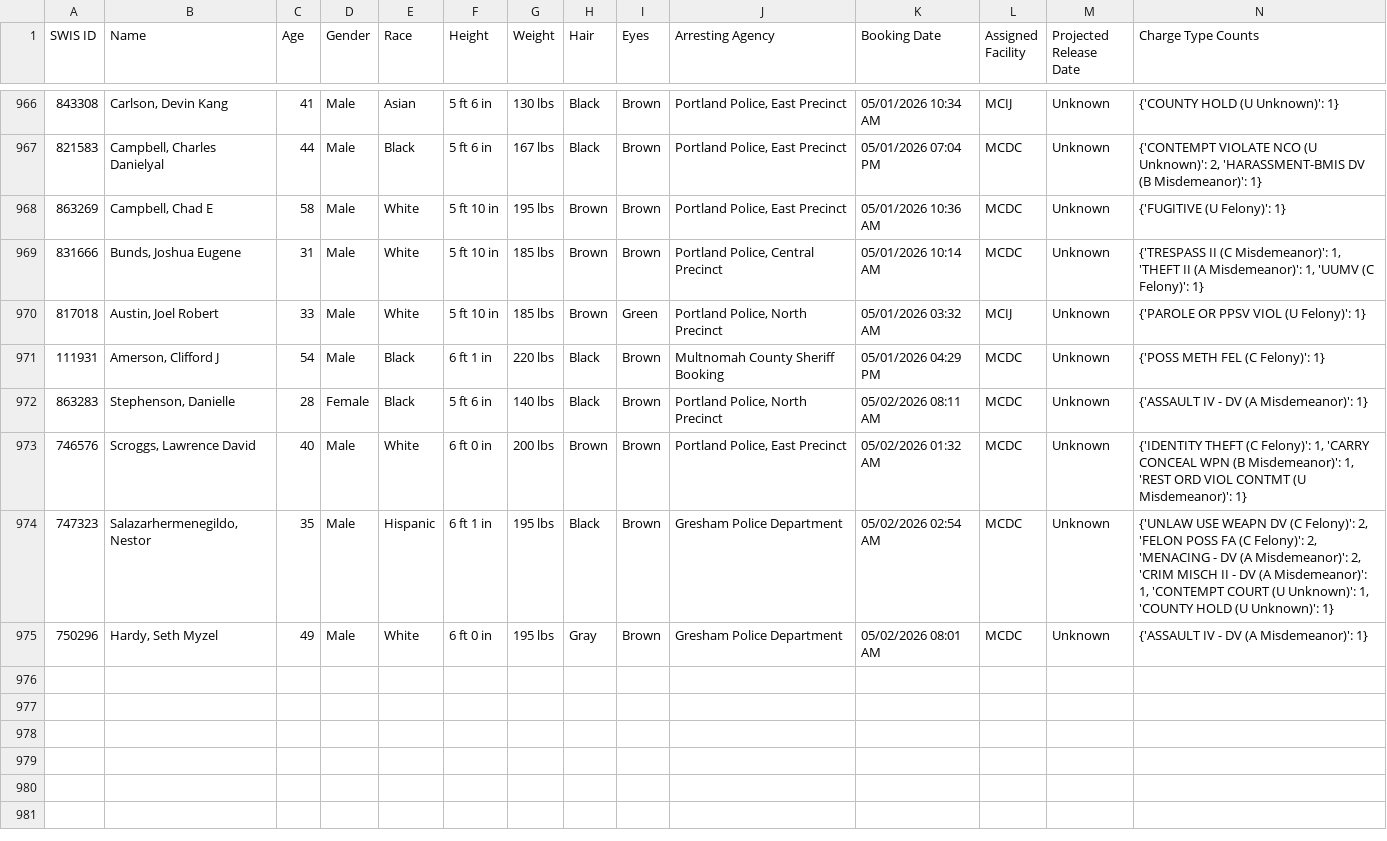
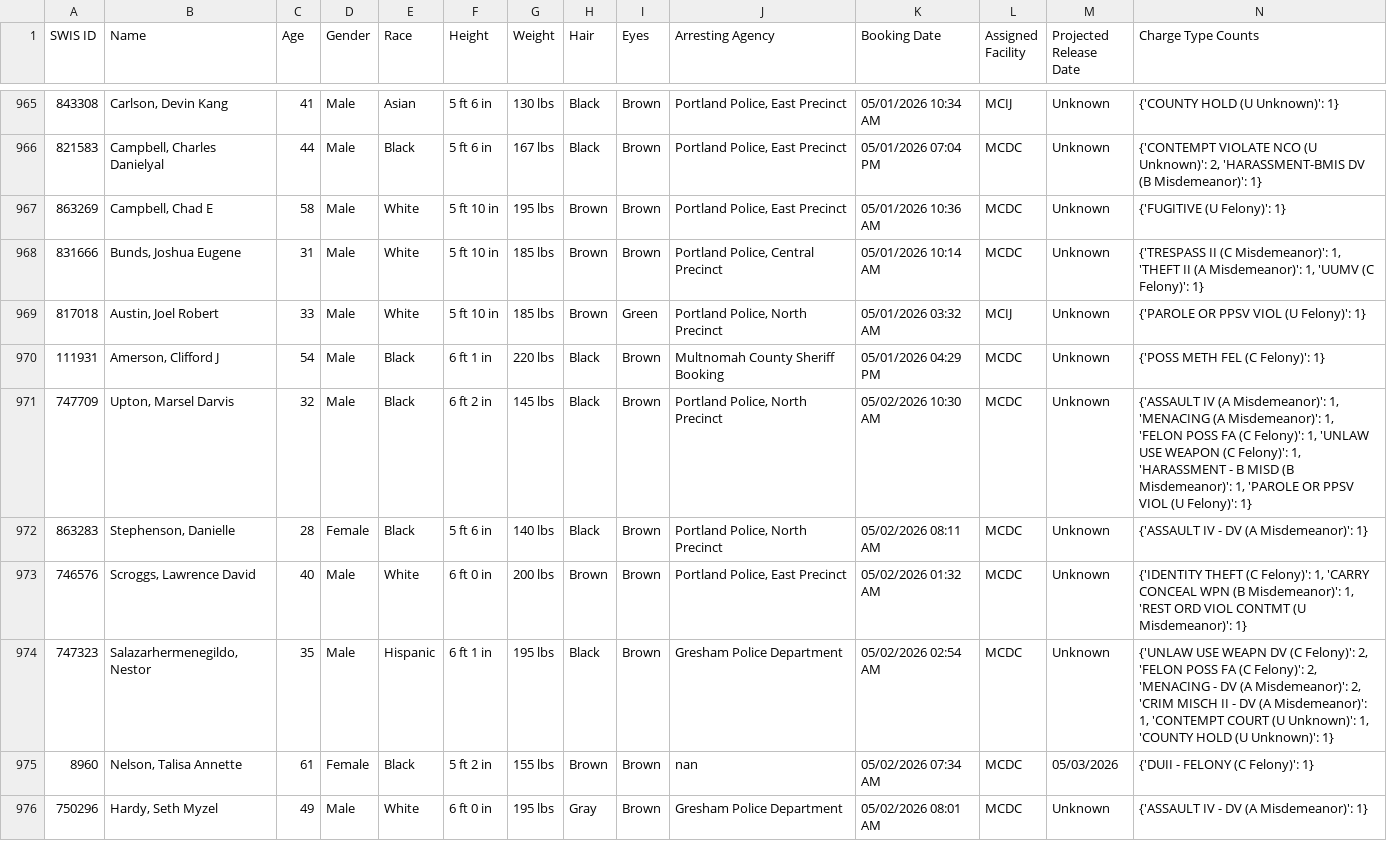
Before and after one commit to NguyenDa18/Portland-Jail-Data-Crawler, a CSV file: csvs/inmate_details.csv, drawn as a sheet; only a part is shown, gaps mark what is left out; the diff covers the shown part only.

Commit message:
Latest inmate data update: Sat May  2 18:50:27 UTC 2026

```diff
--- a/csvs/inmate_details.csv
+++ b/csvs/inmate_details.csv
@@ -971,2 +970,3 @@ SWIS ID,Name,Age,Gender,Race,Height,Weight,Hair,Eyes,Arresting Agency,Booking Da
 111931,"Amerson, Clifford J",54,Male,Black,6 ft 1 in,220 lbs,Black,Brown,Multnomah County Sheriff Booking,05/01/2026 04:29 PM,MCDC,Unknown,{'POSS METH FEL (C Felony)': 1}
+747709,"Upton, Marsel Darvis",32,Male,Black,6 ft 2 in,145 lbs,Black,Brown,"Portland Police, North Precinct",05/02/2026 10:30 AM,MCDC,Unknown,"{'ASSAULT IV (A Misdemeanor)': 1, 'MENACING (A Misdemeanor)': 1, 'FELON POSS FA (C Felony)': 1, 'UNLAW USE WEAPON (C Felony)': 1, 'HARASSMENT - B MISD (B Misdemeanor)': 1, 'PAROLE OR PPSV VIOL (U Felony)': 1}"
 863283,"Stephenson, Danielle",28,Female,Black,5 ft 6 in,140 lbs,Black,Brown,"Portland Police, North Precinct",05/02/2026 08:11 AM,MCDC,Unknown,{'ASSAULT IV - DV (A Misdemeanor)': 1}
@@ -974,2 +974,3 @@ SWIS ID,Name,Age,Gender,Race,Height,Weight,Hair,Eyes,Arresting Agency,Booking Da
 747323,"Salazarhermenegildo, Nestor",35,Male,Hispanic,6 ft 1 in,195 lbs,Black,Brown,Gresham Police Department,05/02/2026 02:54 AM,MCDC,Unknown,"{'UNLAW USE WEAPN DV (C Felony)': 2, 'FELON POSS FA (C Felony)': 2, 'MENACING - DV (A Misdemeanor)': 2, 'CRIM MISCH II - DV (A Misdemeanor)': 1, 'CONTEMPT COURT (U Unknown)': 1, 'COUNTY HOLD (U Unknown)': 1}"
+8960,"Nelson, Talisa Annette",61,Female,Black,5 ft 2 in,155 lbs,Brown,Brown,nan,05/02/2026 07:34 AM,MCDC,05/03/2026,{'DUII - FELONY (C Felony)': 1}
 750296,"Hardy, Seth Myzel",49,Male,White,6 ft 0 in,195 lbs,Gray,Brown,Gresham Police Department,05/02/2026 08:01 AM,MCDC,Unknown,{'ASSAULT IV - DV (A Misdemeanor)': 1}
```
Also changed, not shown: 4 added rows, 1 removed row and 3 moved rows elsewhere in this file, csvs/inmate_bookings.csv, csvs/inmate_charges.csv.
